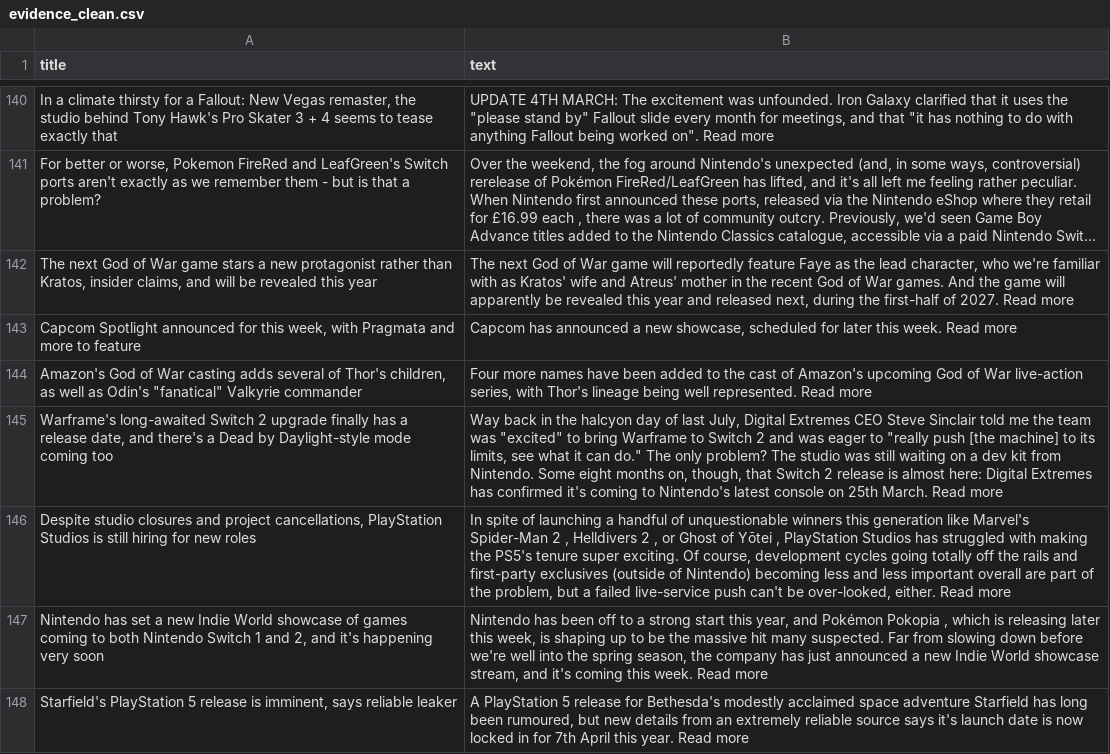
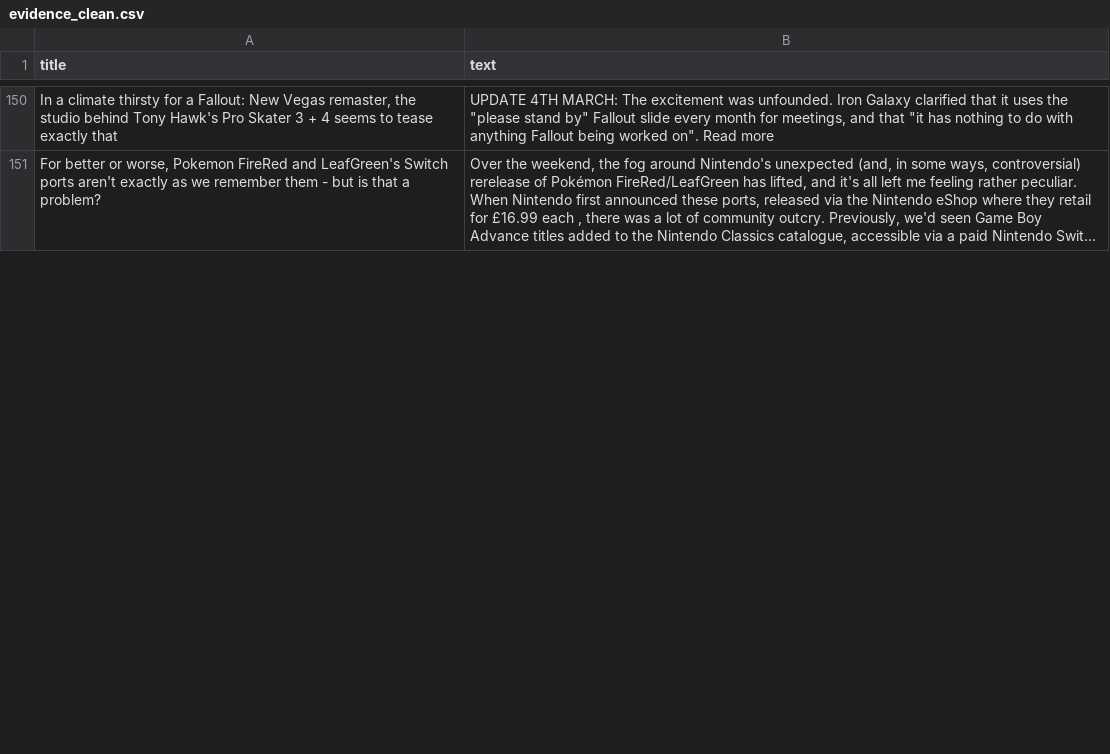
Before and after one commit to ROHIT05-ENG/gaming-news-project, a CSV file: data/evidence/evidence_clean.csv, drawn as a sheet; only a part is shown, gaps mark what is left out; long unchanged cells end in …; removed rows and columns are numbered as before the commit, all else as after; the diff covers the shown part only; the diff names each change by its address in the sheet, - before the commit and + after, or states it on an @@ line.

```diff
--- a/data/evidence/evidence_clean.csv
+++ b/data/evidence/evidence_clean.csv
-row 142: The next God of War game stars a new protagonist rather than Kratos, insider claims, and will be revealed this year | The next God of War game will reportedly feature Faye as the lead character, who we're familiar with as Kratos' wife and Atreus' mother in the recent God of War games. And the game will apparently be revealed this year and released next, during the first-half of 2027. Read more
-row 143: Capcom Spotlight announced for this week, with Pragmata and more to feature | Capcom has announced a new showcase, scheduled for later this week. Read more
-row 144: Amazon's God of War casting adds several of Thor's children, as well as Odin's "fanatical" Valkyrie commander | Four more names have been added to the cast of Amazon's upcoming God of War live-action series, with Thor's lineage being well represented. Read more
-row 145: Warframe's long-awaited Switch 2 upgrade finally has a release date, and there's a Dead by Daylight-style mode coming too | Way back in the halcyon day of last July, Digital Extremes CEO Steve Sinclair told me the team was "excited" to bring Warframe to Switch 2 and was eager to "really push [the machine] to its limits, see what it can do." The only problem? The studio was still waiting on a dev kit from Nintendo. Some eight months on, though, that Switch 2 release is almost here: Digital Extremes has confirmed it's coming to Nintendo's latest console on 25th March. Read more
-row 146: Despite studio closures and project cancellations, PlayStation Studios is still hiring for new roles | In spite of launching a handful of unquestionable winners this generation like Marvel's Spider-Man 2 , Helldivers 2 , or Ghost of Yōtei , PlayStation Studios has struggled with making the PS5's tenure super exciting. Of course, development cycles going totally off the rails and first-party exclusives (outside of Nintendo) becoming less and less important overall are part of the problem, but a failed live-service push can't be over-looked, either. Read more
-row 147: Nintendo has set a new Indie World showcase of games coming to both Nintendo Switch 1 and 2, and it's happening very soon | Nintendo has been off to a strong start this year, and Pokémon Pokopia , which is releasing later this week, is shaping up to be the massive hit many suspected. Far from slowing down before we're well into the spring season, the company has just announced a new Indie World showcase stream, and it's coming this week. Read more
-row 148: Starfield's PlayStation 5 release is imminent, says reliable leaker | A PlayStation 5 release for Bethesda's modestly acclaimed space adventure Starfield has long been rumoured, but new details from an extremely reliable source says it's launch date is now locked in for 7th April this year. Read more
```
Also changed, not shown: 27 added rows, 20 removed rows and 1 edited cell elsewhere in this file, data/evidence/evidence_raw.csv.
